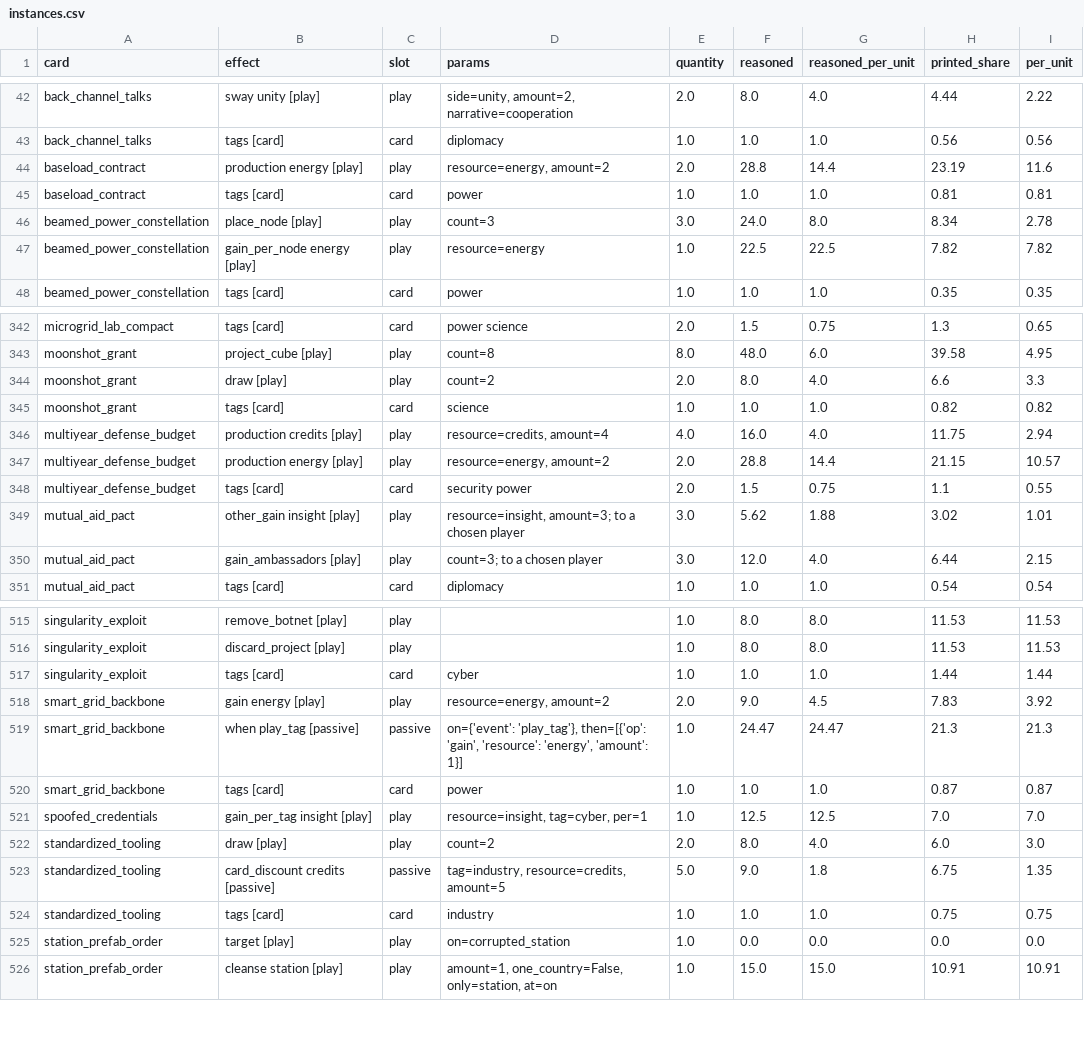
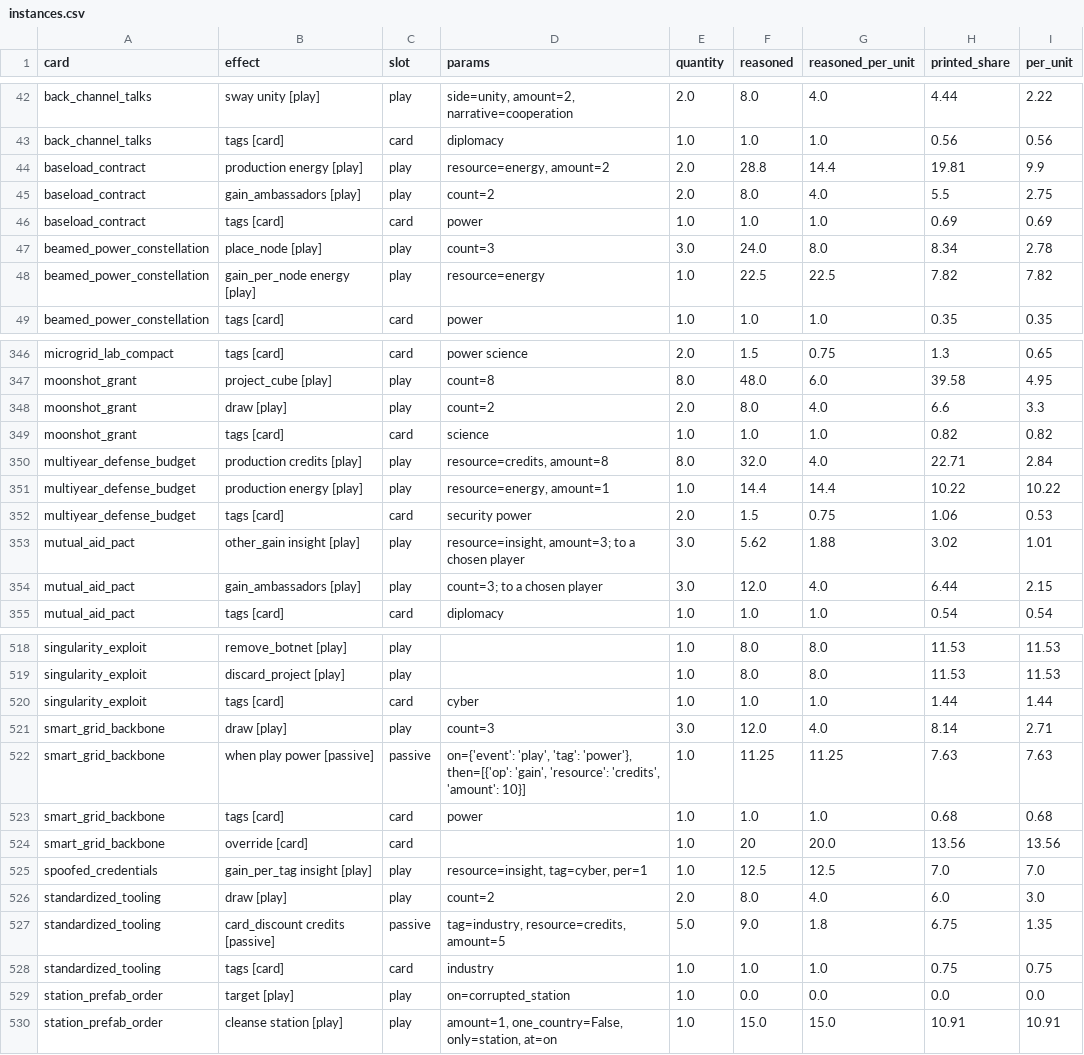
Before and after one commit to techmatt/aicomplete, a CSV file: experiments/results/effect-ledger/instances.csv, drawn as a sheet; only a part is shown, gaps mark what is left out; the diff covers the shown part only.

Commit message:
aicomplete/246_card_usefulness: 246: final-build replay of the band read (bands met), PHS re-measured, write-up; CLAUDE.md card check before the first measure; README farm fallback note
Squashed by conductor from conductor/246_card_usefulness (6 commit(s)):
- 246: card-value spec (engine, each card blanked), gap reader
- 246: r110, six unused cards redesigned (Field Grant, Smart Grid Backbone, Baseload Contract, Pumped Hydro Storage, Multiyear Defense Budget, Deep State Ledger); good-card measure; agree per card; bands raised (P1)
- 246: review fixes: Deep State Ledger removes 3 agents (was RSI's draw 3), Multiyear Defense Budget +1 energy income (tag story), Pumped Hydro +5 credit income kept (tag-story warning to Matt); DSL override; Smart Grid's self-trigger priced
- 246: band re-read on r110 (all four raised bands met), resource use, design check, write-up; specs archived; seeds 47896-48087 taken
- 246: Pumped Hydro Storage takes the Diplomacy tag (its Fallout lift is Diplomacy's story): design_check clean
- 246: final-build replay of the band read (bands met), PHS re-measured, write-up; CLAUDE.md card check before the first measure; README farm fallback note

```diff
--- a/experiments/results/effect-ledger/instances.csv
+++ b/experiments/results/effect-ledger/instances.csv
@@ -43,4 +43,5 @@ back_channel_talks,sway unity [play],play,"side=unity, amount=2, narrative=coope
 back_channel_talks,tags [card],card,diplomacy,1.0,1.0,1.0,0.56,0.56
-baseload_contract,production energy [play],play,"resource=energy, amount=2",2.0,28.8,14.4,23.19,11.6
-baseload_contract,tags [card],card,power,1.0,1.0,1.0,0.81,0.81
+baseload_contract,production energy [play],play,"resource=energy, amount=2",2.0,28.8,14.4,19.81,9.9
+baseload_contract,gain_ambassadors [play],play,count=2,2.0,8.0,4.0,5.5,2.75
+baseload_contract,tags [card],card,power,1.0,1.0,1.0,0.69,0.69
 beamed_power_constellation,place_node [play],play,count=3,3.0,24.0,8.0,8.34,2.78
@@ -345,5 +349,5 @@ moonshot_grant,draw [play],play,count=2,2.0,8.0,4.0,6.6,3.3
 moonshot_grant,tags [card],card,science,1.0,1.0,1.0,0.82,0.82
-multiyear_defense_budget,production credits [play],play,"resource=credits, amount=4",4.0,16.0,4.0,11.75,2.94
-multiyear_defense_budget,production energy [play],play,"resource=energy, amount=2",2.0,28.8,14.4,21.15,10.57
-multiyear_defense_budget,tags [card],card,security power,2.0,1.5,0.75,1.1,0.55
+multiyear_defense_budget,production credits [play],play,"resource=credits, amount=8",8.0,32.0,4.0,22.71,2.84
+multiyear_defense_budget,production energy [play],play,"resource=energy, amount=1",1.0,14.4,14.4,10.22,10.22
+multiyear_defense_budget,tags [card],card,security power,2.0,1.5,0.75,1.06,0.53
 mutual_aid_pact,other_gain insight [play],play,"resource=insight, amount=3; to a chosen player",3.0,5.62,1.88,3.02,1.01
@@ -517,5 +520,6 @@ singularity_exploit,discard_project [play],play,,1.0,8.0,8.0,11.53,11.53
 singularity_exploit,tags [card],card,cyber,1.0,1.0,1.0,1.44,1.44
-smart_grid_backbone,gain energy [play],play,"resource=energy, amount=2",2.0,9.0,4.5,7.83,3.92
-smart_grid_backbone,when play_tag [passive],passive,"on={'event': 'play_tag'}, then=[{'op': 'gain', 'resource': 'energy', 'amount': 1}]",1.0,24.47,24.47,21.3,21.3
-smart_grid_backbone,tags [card],card,power,1.0,1.0,1.0,0.87,0.87
+smart_grid_backbone,draw [play],play,count=3,3.0,12.0,4.0,8.14,2.71
+smart_grid_backbone,when play power [passive],passive,"on={'event': 'play', 'tag': 'power'}, then=[{'op': 'gain', 'resource': 'credits', 'amount': 10}]",1.0,11.25,11.25,7.63,7.63
+smart_grid_backbone,tags [card],card,power,1.0,1.0,1.0,0.68,0.68
+smart_grid_backbone,override [card],card,,1.0,20,20.0,13.56,13.56
 spoofed_credentials,gain_per_tag insight [play],play,"resource=insight, tag=cyber, per=1",1.0,12.5,12.5,7.0,7.0
```
Also changed, not shown: 6 added rows, 4 removed rows and 18 edited cells elsewhere in this file, experiments/results/effect-ledger/cards.csv, experiments/results/effect-ledger/effects.csv, 54 other files.
